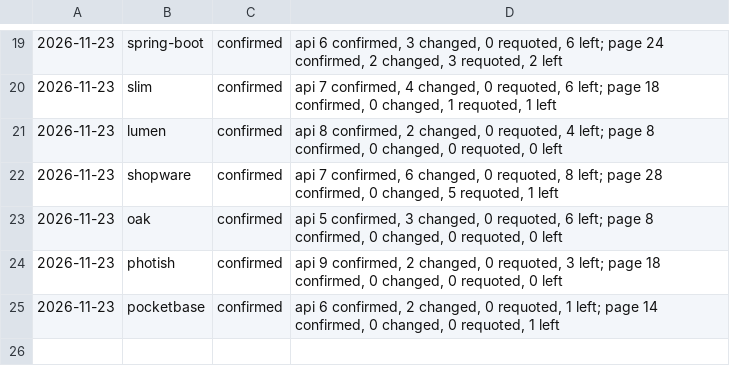
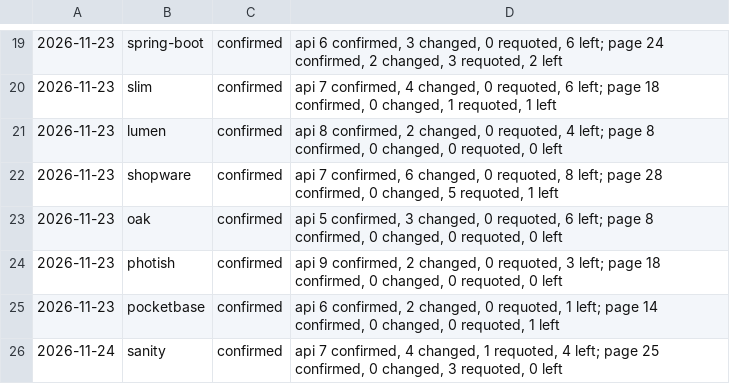
Before and after one commit to fortrabbit/findsoftware, a TSV file: research/refresh-log.tsv, drawn as a sheet; only a part is shown, gaps mark what is left out.

```diff
--- a/research/refresh-log.tsv
+++ b/research/refresh-log.tsv
@@ -25 +25,2 @@
 2026-11-23	pocketbase	confirmed	api 6 confirmed, 2 changed, 0 requoted, 1 left; page 14 confirmed, 0 changed, 0 requoted, 1 left
+2026-11-24	sanity	confirmed	api 7 confirmed, 4 changed, 1 requoted, 4 left; page 25 confirmed, 0 changed, 3 requoted, 0 left
```
Also changed, not shown: 1 other file.
